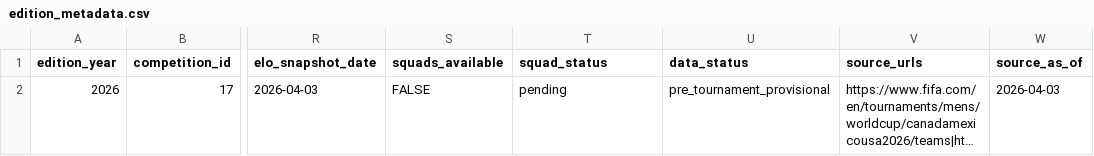
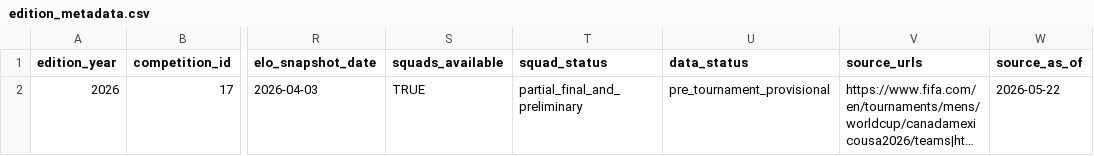
Before and after one commit to Ukandu20/world-cup, a CSV file: data/processed/world_cup/2026/edition_metadata.csv, drawn as a sheet; only a part is shown, gaps mark what is left out; long unchanged cells end in …; the diff names each change by its address in the sheet, - before the commit and + after, or states it on an @@ line.

```diff
--- a/data/processed/world_cup/2026/edition_metadata.csv
+++ b/data/processed/world_cup/2026/edition_metadata.csv
-S2 (squads_available): FALSE
+S2 (squads_available): TRUE
-T2 (squad_status): pending
+T2 (squad_status): partial_final_and_preliminary
-W2 (source_as_of): 2026-04-03
+W2 (source_as_of): 2026-05-22
```
Also changed, not shown: data/processed/world_cup/2026/teams.csv, 6 other files.
